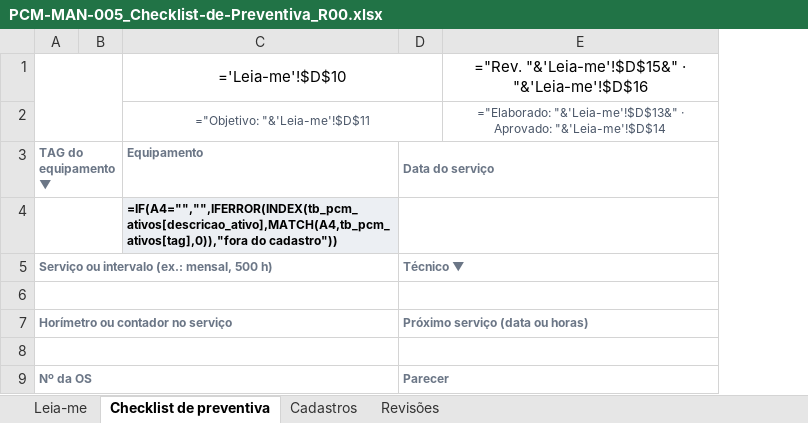
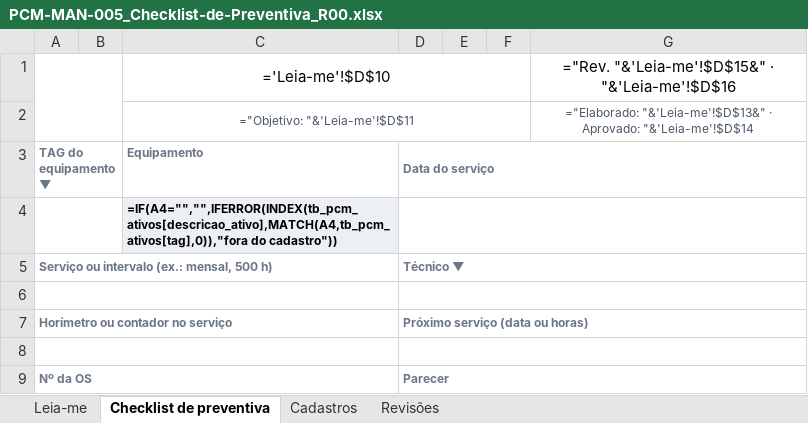
Before and after one commit to td9251156-creator/pcm-direto, an Excel workbook: public/modelos/biblioteca-v2/PCM-MAN-005_Checklist-de-Preventiva_R00.xlsx, sheet Checklist de preventiva, drawn as a sheet; only a part is shown; values as stored, in another font and other column widths than the file's, no borders; formulas without a stored value are shown as written; charts and pictures and conditional formats not drawn; the diff covers the shown part only; the diff names each change by its address in the sheet, - before the commit and + after, or states it on an @@ line.

```diff
--- a/public/modelos/biblioteca-v2/PCM-MAN-005_Checklist-de-Preventiva_R00.xlsx (sheet Checklist de preventiva)
+++ b/public/modelos/biblioteca-v2/PCM-MAN-005_Checklist-de-Preventiva_R00.xlsx (sheet Checklist de preventiva)
+column E, empty
+column F, empty
```
Also changed, not shown: 34 added rows, 34 removed rows, 5 moved rows, 3 edited cells and cell formats elsewhere in this sheet, sheet Leia-me, charts or pictures, public/modelos/biblioteca-v2/PCM-MAN-002_Criticidade-MFMEA-e-Plano_R00.xlsx, public/modelos/biblioteca-v2/PCM-MAN-003_Planner-de-Manutencao_R00.xlsx, 26 other files.
